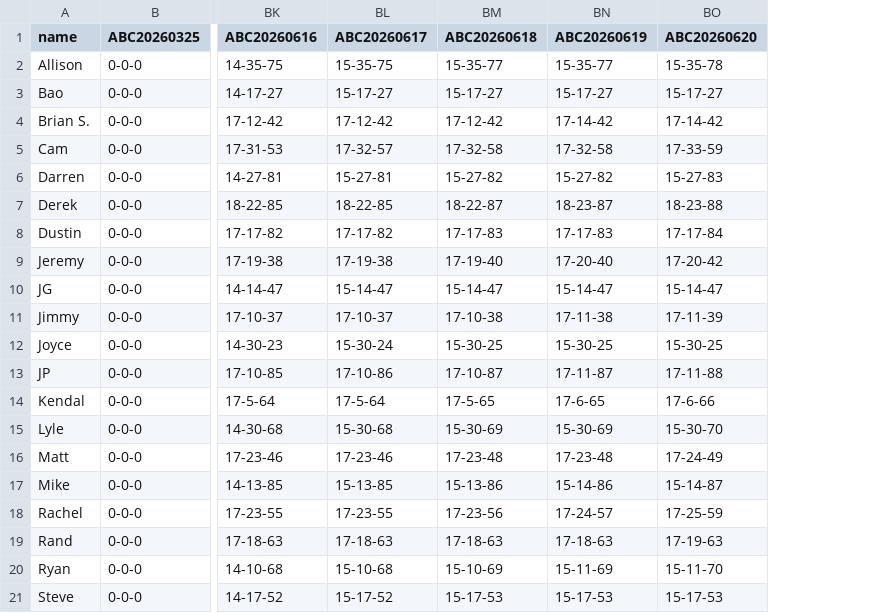
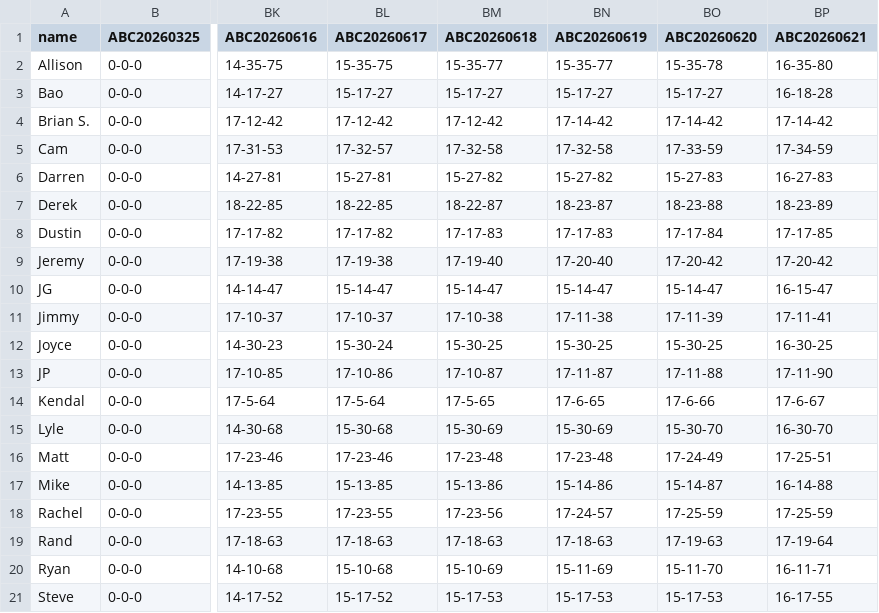
Before and after one commit to jfumoHawaii/league, a CSV file: leagueScores.csv, drawn as a sheet; only a part is shown, gaps mark what is left out; the diff names each change by its address in the sheet, - before the commit and + after, or states it on an @@ line.

```diff
--- a/leagueScores.csv
+++ b/leagueScores.csv
+column BP (ABC20260621), rows 2-21: 16-35-80 | 16-18-28 | 17-14-42 | 17-34-59 | 16-27-83 | 18-23-89 | 17-17-85 | 17-20-42 | 16-15-47 | 17-11-41 | 16-30-25 | 17-11-90 | 17-6-67 | 16-30-70 | 17-25-51 | 16-14-88 | 17-25-59 | 17-19-64 | 16-11-71 | 16-17-55
```
Also changed, not shown: 2 other files.
